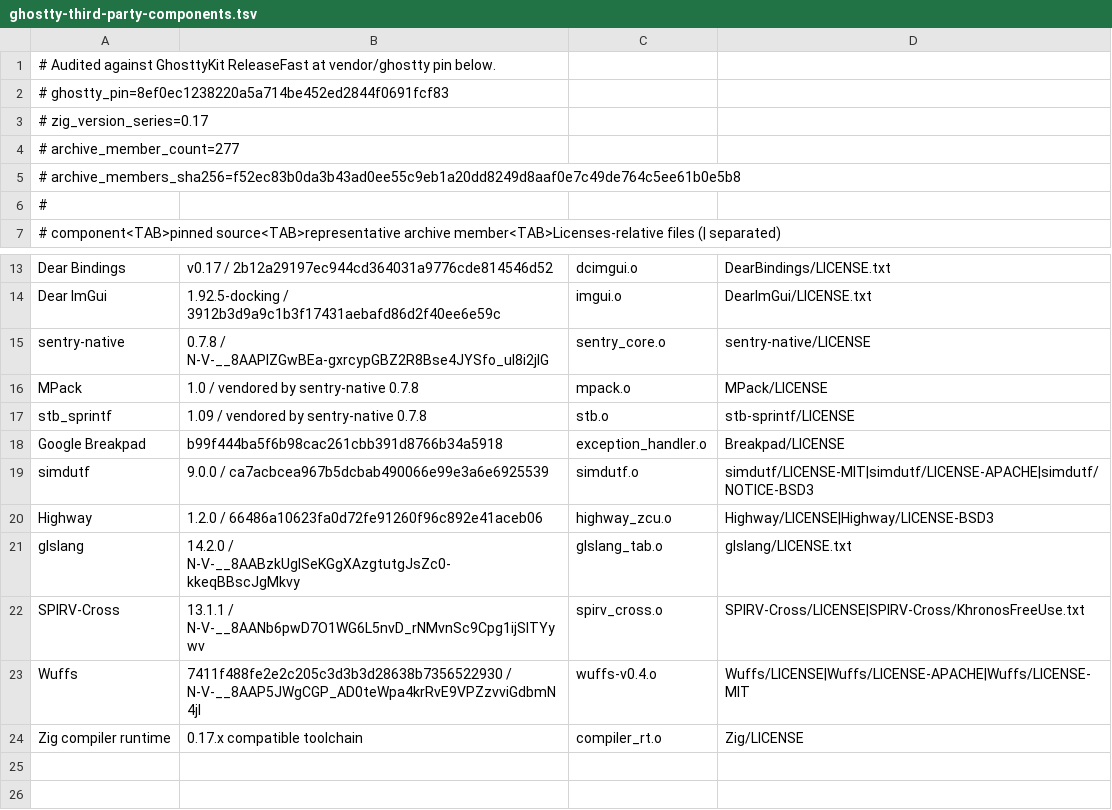
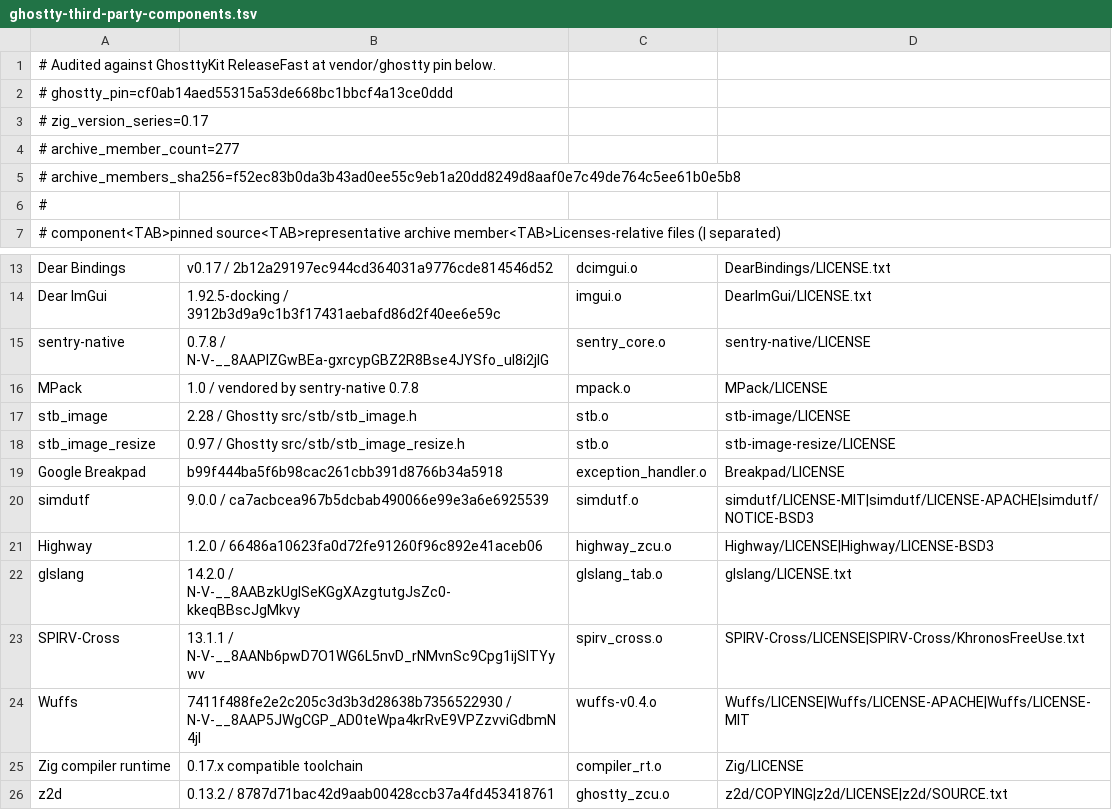
Before and after one commit to Interactive-Buffoonery/awesomux, a TSV file: script/ghostty-third-party-components.tsv, drawn as a sheet; only a part is shown, gaps mark what is left out.

Commit message:
chore(deps): update Ghostty and input handling
* chore(deps): update Ghostty pin

* fix(licenses): bundle z2d notices

* chore(deps): adopt Ghostty terminal fixes

* chore(toolchain): align macOS build pins

* fix(licenses): cover Ghostty image code

* fix(terminal): retain early reopen keystrokes

* fix(about): localize new library credits

* fix(terminal): reject partial startup input

* docs(toolchain): match Apple toolchain pins

* fix(terminal): guard startup key bindings

* fix(terminal): report rejected command input

* fix(terminal): retain discard on window moves

* fix(terminal): preserve state on rejected submit

```diff
--- a/script/ghostty-third-party-components.tsv
+++ b/script/ghostty-third-party-components.tsv
@@ -1,3 +1,3 @@
 # Audited against GhosttyKit ReleaseFast at vendor/ghostty pin below.
-# ghostty_pin=8ef0ec1238220a5a714be452ed2844f0691fcf83
+# ghostty_pin=cf0ab14aed55315a53de668bc1bbcf4a13ce0ddd
 # zig_version_series=0.17
@@ -16,3 +16,4 @@ sentry-native	0.7.8 / N-V-__8AAPlZGwBEa-gxrcypGBZ2R8Bse4JYSfo_ul8i2jlG	sentry_co
 MPack	1.0 / vendored by sentry-native 0.7.8	mpack.o	MPack/LICENSE
-stb_sprintf	1.09 / vendored by sentry-native 0.7.8	stb.o	stb-sprintf/LICENSE
+stb_image	2.28 / Ghostty src/stb/stb_image.h	stb.o	stb-image/LICENSE
+stb_image_resize	0.97 / Ghostty src/stb/stb_image_resize.h	stb.o	stb-image-resize/LICENSE
 Google Breakpad	b99f444ba5f6b98cac261cbb391d8766b34a5918	exception_handler.o	Breakpad/LICENSE
@@ -24 +25,2 @@ Wuffs	7411f488fe2e2c205c3d3b3d28638b7356522930 / N-V-__8AAP5JWgCGP_AD0teWpa4krRv
 Zig compiler runtime	0.17.x compatible toolchain	compiler_rt.o	Zig/LICENSE
+z2d	0.13.2 / 8787d71bac42d9aab00428ccb37a4fd453418761	ghostty_zcu.o	z2d/COPYING|z2d/LICENSE|z2d/SOURCE.txt
```
Also changed, not shown: 23 other files.
